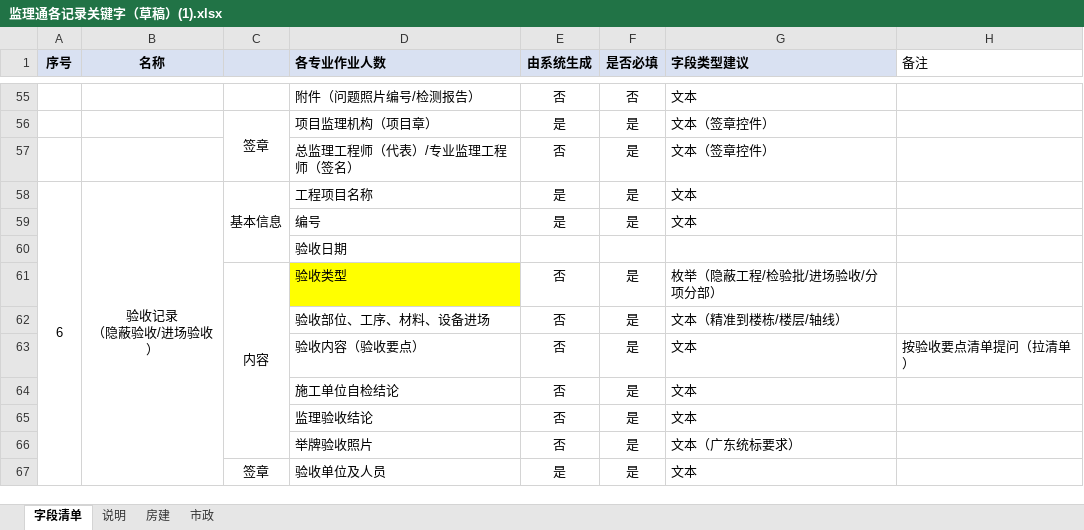
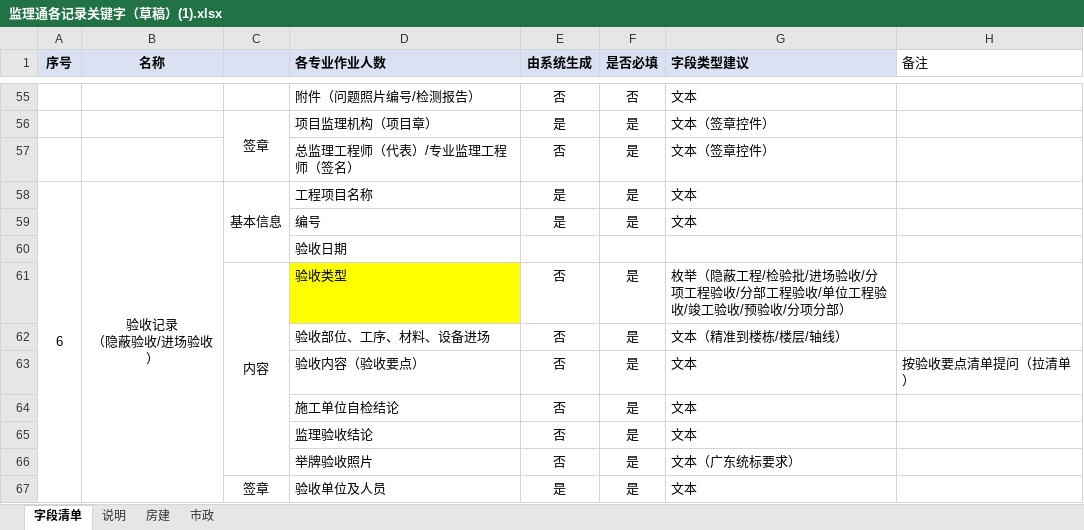
Before and after one commit to RSM229/rokid, an Excel workbook: 文档/监理通各记录关键字（草稿）(1).xlsx, sheet 字段清单, drawn as a sheet; only a part is shown, gaps mark what is left out; values as stored, in another font and other column widths than the file's, no borders; the diff names each change by its address in the sheet, - before the commit and + after, or states it on an @@ line.

```diff
--- a/文档/监理通各记录关键字（草稿）(1).xlsx (sheet 字段清单)
+++ b/文档/监理通各记录关键字（草稿）(1).xlsx (sheet 字段清单)
-G61 (字段类型建议): 枚举（隐蔽工程/检验批/进场验收/分项分部）
+G61 (字段类型建议): 枚举（隐蔽工程/检验批/进场验收/分项工程验收/分部工程验收/单位工程验收/竣工验收/预验收/分项分部）
```
Also changed, not shown: 1 other file.
